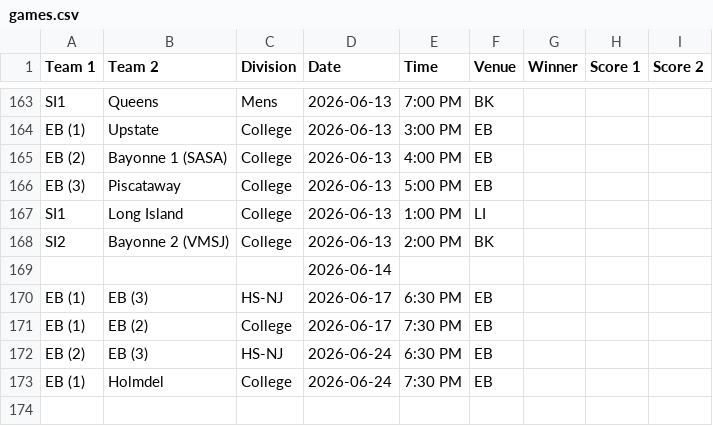
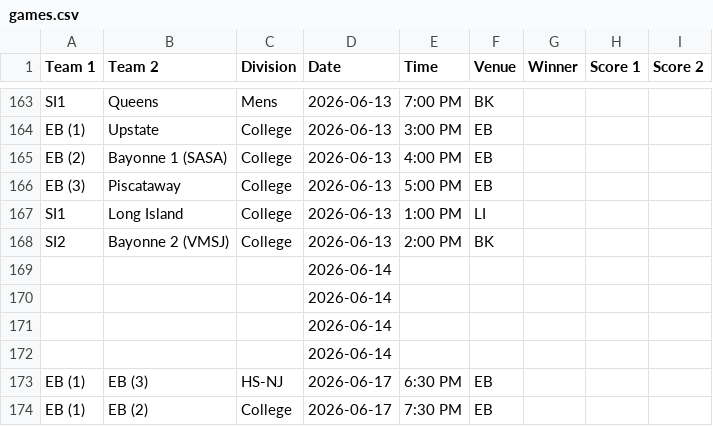
Before and after one commit to nacopticleague/coybl-standings, a CSV file: data/games.csv, drawn as a sheet; only a part is shown, gaps mark what is left out; the shorter side is filled out with more unchanged rows.

Commit message:
Update data/games.csv from Google Sheet

```diff
--- a/data/games.csv
+++ b/data/games.csv
@@ -169,2 +169,5 @@ SI2,Bayonne 2 (VMSJ),College,2026-06-13,2:00 PM,BK,,,
 ,,,2026-06-14,,,,,
+,,,2026-06-14,,,,,
+,,,2026-06-14,,,,,
+,,,2026-06-14,,,,,
 EB (1),EB (3),HS-NJ,2026-06-17,6:30 PM,EB,,,
```
